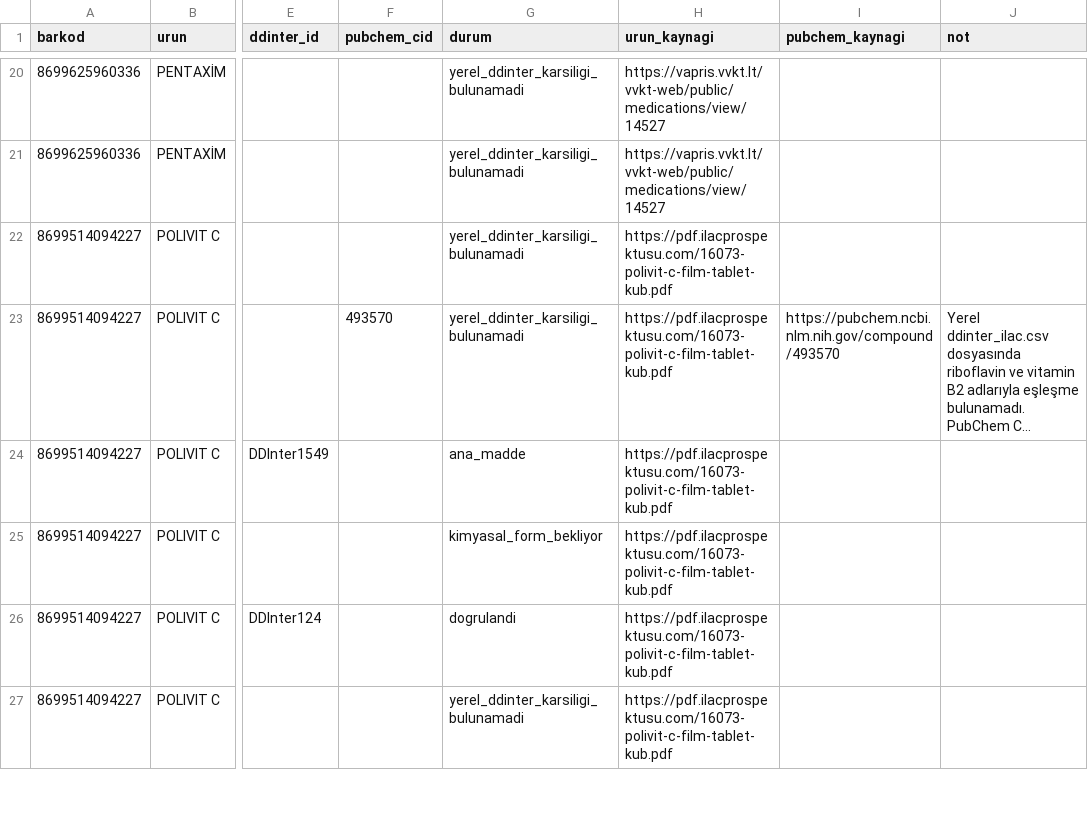
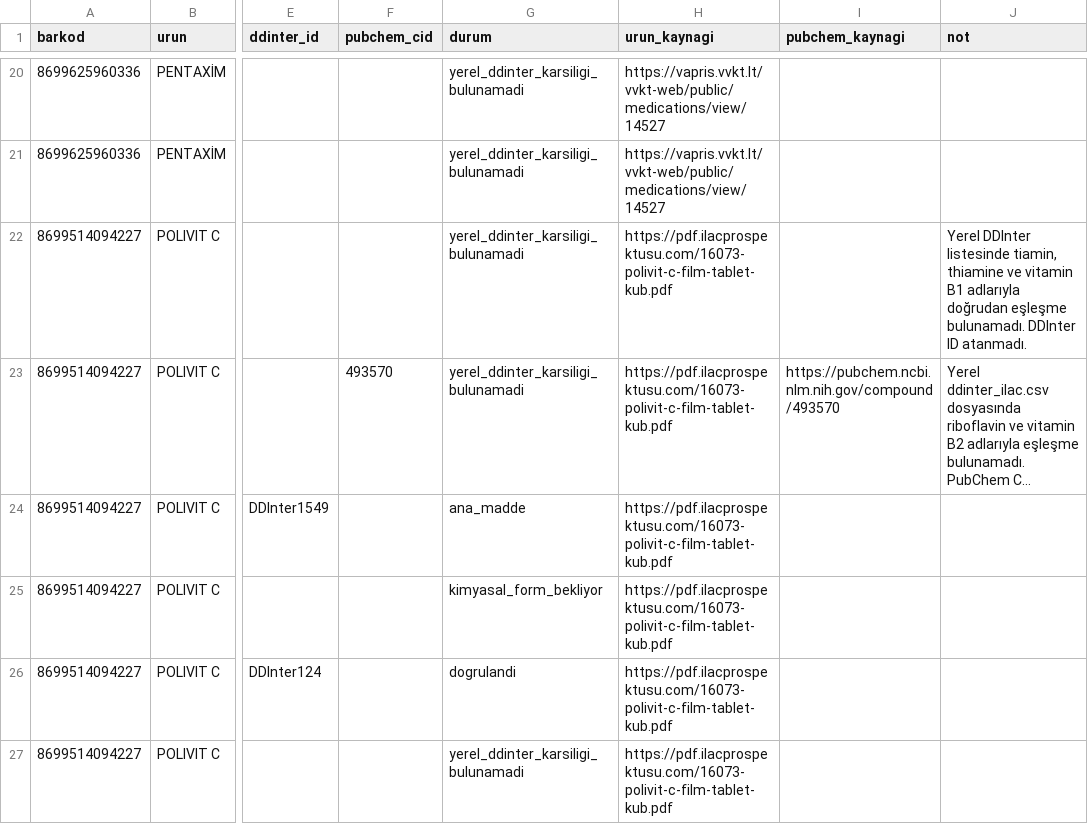
Before and after one commit to Msudeyanar/ddi-final, a CSV file: config/yol_d_urun_esleme.csv, drawn as a sheet; only a part is shown, gaps mark what is left out; long unchanged cells end in …; the diff names each change by its address in the sheet, - before the commit and + after, or states it on an @@ line.

Commit message:
docs(yol-d): POLIVIT C B1 eşleme doğrulaması

```diff
--- a/config/yol_d_urun_esleme.csv
+++ b/config/yol_d_urun_esleme.csv
-J22 (not): (empty)
+J22 (not): Yerel DDInter listesinde tiamin, thiamine ve vitamin B1 adlarıyla doğrudan eşleşme bulunamadı. DDInter ID atanmadı.
```
